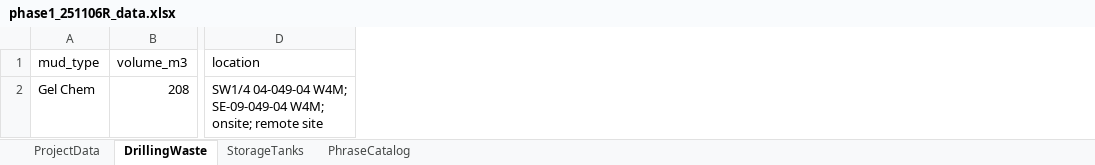
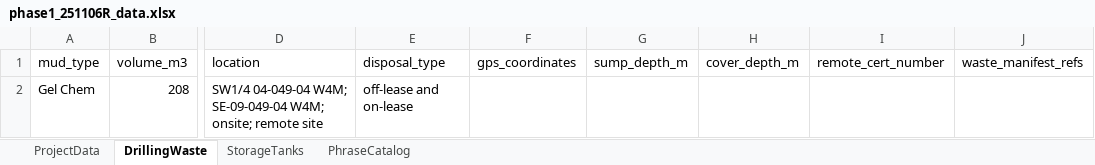
Before and after one commit to mutax2003/Report-Generator, an Excel workbook: samples/phase1_251106R_data.xlsx, sheet DrillingWaste, drawn as a sheet; only a part is shown, gaps mark what is left out; values as stored, in another font and other column widths than the file's, no borders; the diff names each change by its address in the sheet, - before the commit and + after, or states it on an @@ line.

```diff
--- a/samples/phase1_251106R_data.xlsx (sheet DrillingWaste)
+++ b/samples/phase1_251106R_data.xlsx (sheet DrillingWaste)
+column E (disposal_type), row 2: off-lease and on-lease
+column F (gps_coordinates), empty
+column G (sump_depth_m), empty
+column H (cover_depth_m), empty
+column I (remote_cert_number), empty
+column J (waste_manifest_refs), empty
```
Also changed, not shown: sheet ProjectData, samples/custom_demo_data.xlsx, samples/groundwater_monitoring_data.xlsx, 35 other files.
